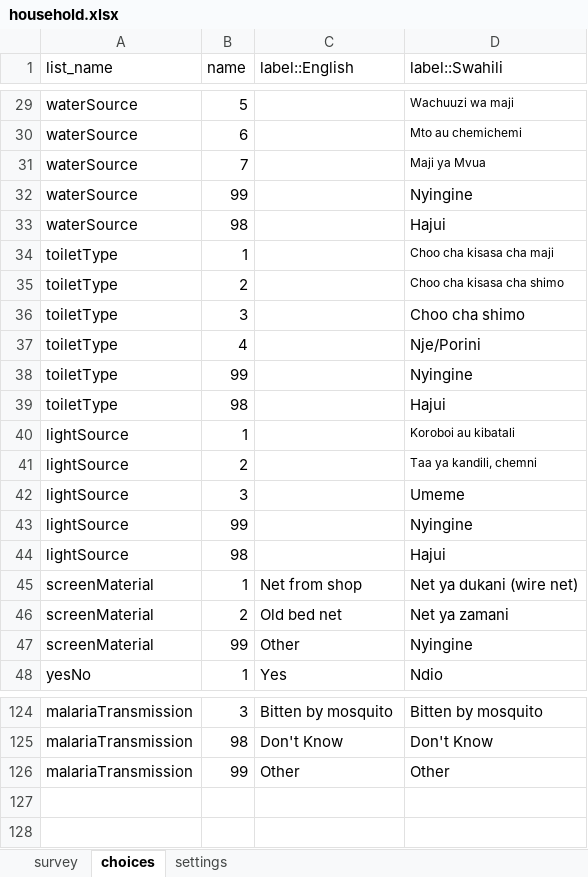
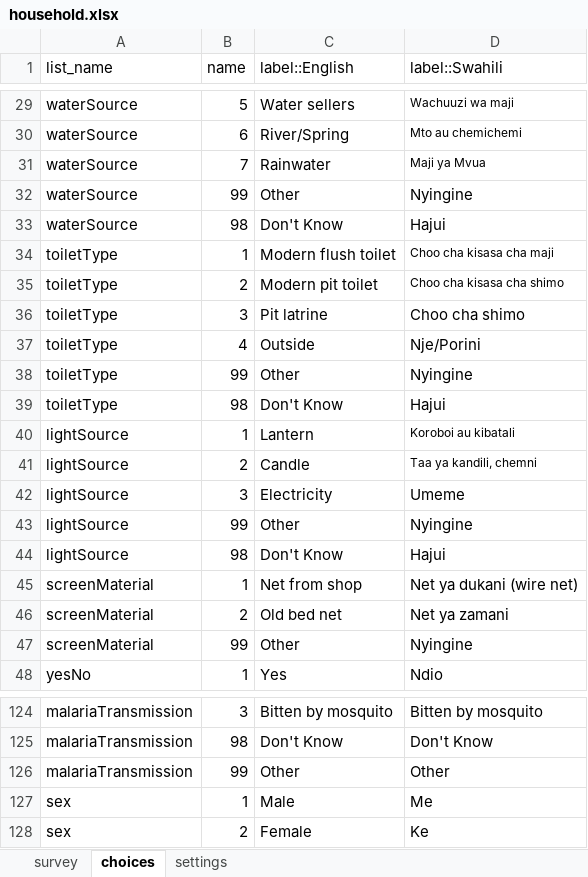
Before and after one commit to kilimba/IHI-Projects, an Excel workbook: ACOBISREM/odk forms/Household Survey/ODK Form/household.xlsx, sheet choices, drawn as a sheet; only a part is shown, gaps mark what is left out; values as stored, in another font and other column widths than the file's, no borders; the diff covers the shown part only; the diff names each change by its address in the sheet, - before the commit and + after, or states it on an @@ line.

```diff
--- a/ACOBISREM/odk forms/Household Survey/ODK Form/household.xlsx (sheet choices)
+++ b/ACOBISREM/odk forms/Household Survey/ODK Form/household.xlsx (sheet choices)
-C29 (label::English): (empty)
+C29 (label::English): Water sellers
-C30 (label::English): (empty)
+C30 (label::English): River/Spring
-C31 (label::English): (empty)
+C31 (label::English): Rainwater
-C32 (label::English): (empty)
+C32 (label::English): Other
-C33 (label::English): (empty)
+C33 (label::English): Don't Know
-C34 (label::English): (empty)
+C34 (label::English): Modern flush toilet
-C35 (label::English): (empty)
+C35 (label::English): Modern pit toilet
-C36 (label::English): (empty)
+C36 (label::English): Pit latrine
-C37 (label::English): (empty)
+C37 (label::English): Outside
-C38 (label::English): (empty)
+C38 (label::English): Other
-C39 (label::English): (empty)
+C39 (label::English): Don't Know
-C40 (label::English): (empty)
+C40 (label::English): Lantern
-C41 (label::English): (empty)
+C41 (label::English): Candle
-C42 (label::English): (empty)
+C42 (label::English): Electricity
-C43 (label::English): (empty)
+C43 (label::English): Other
-C44 (label::English): (empty)
+C44 (label::English): Don't Know
+row 127: sex | 1 | Male | Me
+row 128: sex | 2 | Female | Ke
```
Also changed, not shown: 1 moved row and 35 edited cells elsewhere in this sheet, sheet survey, sheet settings, 4 other files.
